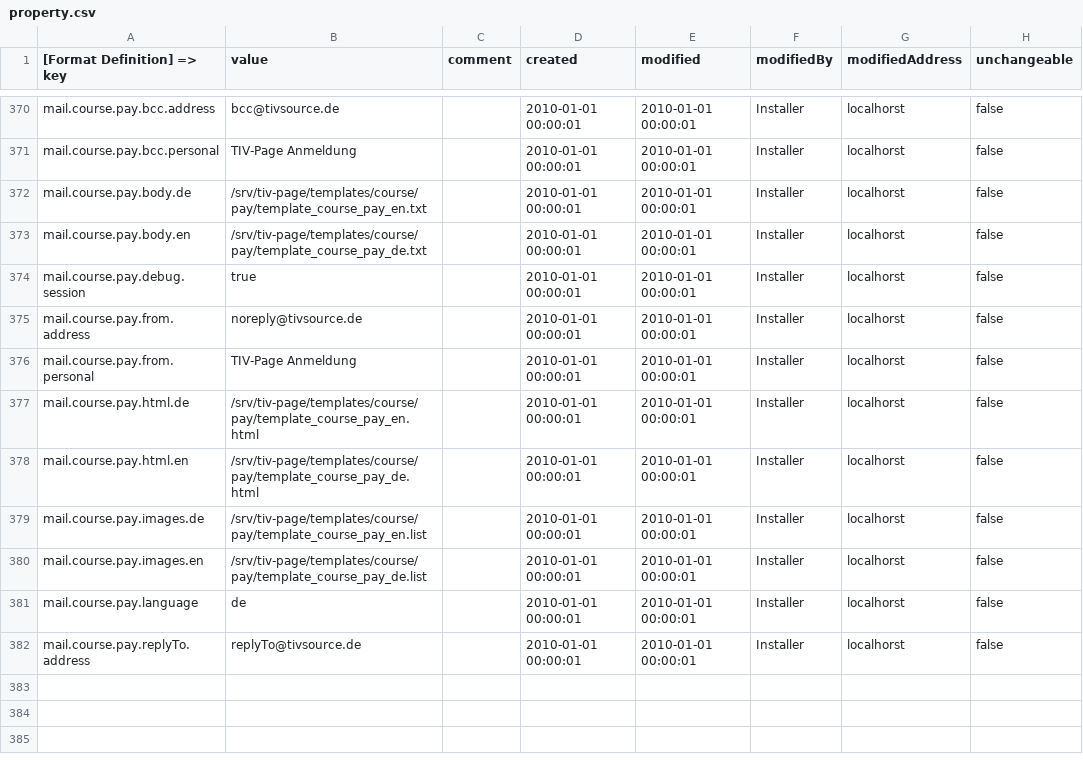
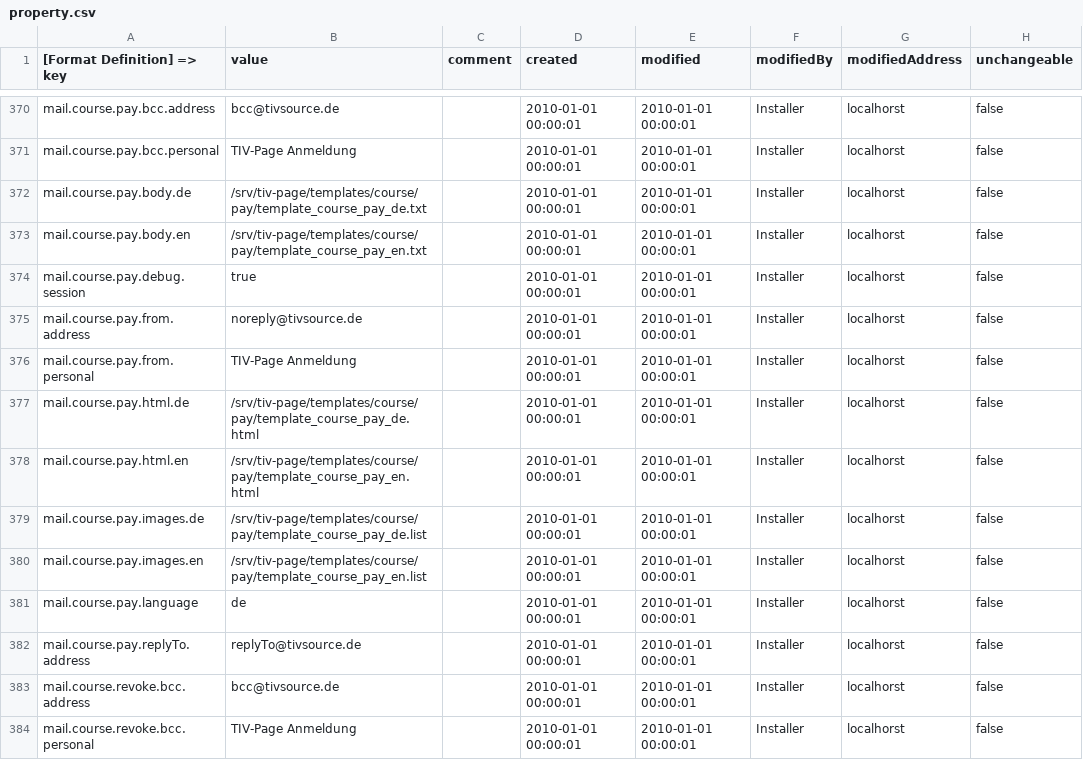
Before and after one commit to tiv-source/tiv-page, a CSV file: install/src/main/resources/csv/property.csv, drawn as a sheet; only a part is shown, gaps mark what is left out; the diff covers the shown part only.

Commit message:
Neue Eigenschaften hinzugefügt und fehlerhafte korrgiert.

```diff
--- a/install/src/main/resources/csv/property.csv
+++ b/install/src/main/resources/csv/property.csv
@@ -371,4 +371,4 @@ mail.course.pay.bcc.address|bcc@tivsource.de||2010-01-01 00:00:01|2010-01-01 00:
 mail.course.pay.bcc.personal|TIV-Page Anmeldung||2010-01-01 00:00:01|2010-01-01 00:00:01|Installer|localhorst|false
-mail.course.pay.body.de|/srv/tiv-page/templates/course/pay/template_course_pay_en.txt||2010-01-01 00:00:01|2010-01-01 00:00:01|Installer|localhorst|false
-mail.course.pay.body.en|/srv/tiv-page/templates/course/pay/template_course_pay_de.txt||2010-01-01 00:00:01|2010-01-01 00:00:01|Installer|localhorst|false
+mail.course.pay.body.de|/srv/tiv-page/templates/course/pay/template_course_pay_de.txt||2010-01-01 00:00:01|2010-01-01 00:00:01|Installer|localhorst|false
+mail.course.pay.body.en|/srv/tiv-page/templates/course/pay/template_course_pay_en.txt||2010-01-01 00:00:01|2010-01-01 00:00:01|Installer|localhorst|false
 mail.course.pay.debug.session|true||2010-01-01 00:00:01|2010-01-01 00:00:01|Installer|localhorst|false
@@ -376,7 +376,9 @@ mail.course.pay.from.address|noreply@tivsource.de||2010-01-01 00:00:01|2010-01-0
 mail.course.pay.from.personal|TIV-Page Anmeldung||2010-01-01 00:00:01|2010-01-01 00:00:01|Installer|localhorst|false
-mail.course.pay.html.de|/srv/tiv-page/templates/course/pay/template_course_pay_en.html||2010-01-01 00:00:01|2010-01-01 00:00:01|Installer|localhorst|false
-mail.course.pay.html.en|/srv/tiv-page/templates/course/pay/template_course_pay_de.html||2010-01-01 00:00:01|2010-01-01 00:00:01|Installer|localhorst|false
-mail.course.pay.images.de|/srv/tiv-page/templates/course/pay/template_course_pay_en.list||2010-01-01 00:00:01|2010-01-01 00:00:01|Installer|localhorst|false
-mail.course.pay.images.en|/srv/tiv-page/templates/course/pay/template_course_pay_de.list||2010-01-01 00:00:01|2010-01-01 00:00:01|Installer|localhorst|false
+mail.course.pay.html.de|/srv/tiv-page/templates/course/pay/template_course_pay_de.html||2010-01-01 00:00:01|2010-01-01 00:00:01|Installer|localhorst|false
+mail.course.pay.html.en|/srv/tiv-page/templates/course/pay/template_course_pay_en.html||2010-01-01 00:00:01|2010-01-01 00:00:01|Installer|localhorst|false
+mail.course.pay.images.de|/srv/tiv-page/templates/course/pay/template_course_pay_de.list||2010-01-01 00:00:01|2010-01-01 00:00:01|Installer|localhorst|false
+mail.course.pay.images.en|/srv/tiv-page/templates/course/pay/template_course_pay_en.list||2010-01-01 00:00:01|2010-01-01 00:00:01|Installer|localhorst|false
 mail.course.pay.language|de||2010-01-01 00:00:01|2010-01-01 00:00:01|Installer|localhorst|false
 mail.course.pay.replyTo.address|replyTo@tivsource.de||2010-01-01 00:00:01|2010-01-01 00:00:01|Installer|localhorst|false
+mail.course.revoke.bcc.address|bcc@tivsource.de||2010-01-01 00:00:01|2010-01-01 00:00:01|Installer|localhorst|false
+mail.course.revoke.bcc.personal|TIV-Page Anmeldung||2010-01-01 00:00:01|2010-01-01 00:00:01|Installer|localhorst|false
```
Also changed, not shown: 12 added rows and 30 edited cells elsewhere in this file.
